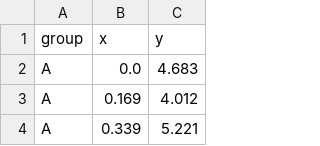
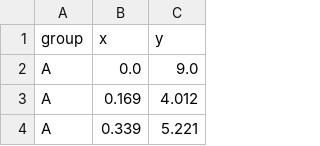
Before and after one commit to SolarVonBro/python-web-ssg, a CSV file: data/measurements.csv, drawn as a sheet; only a part is shown.

Commit message:
Data v1.2.0: change measurements

```diff
--- a/data/measurements.csv
+++ b/data/measurements.csv
@@ -1,3 +1,3 @@
 group,x,y
-A,0.0,4.683
+A,0.0,9.0
 A,0.169,4.012
```
Also changed, not shown: 1 other file.
